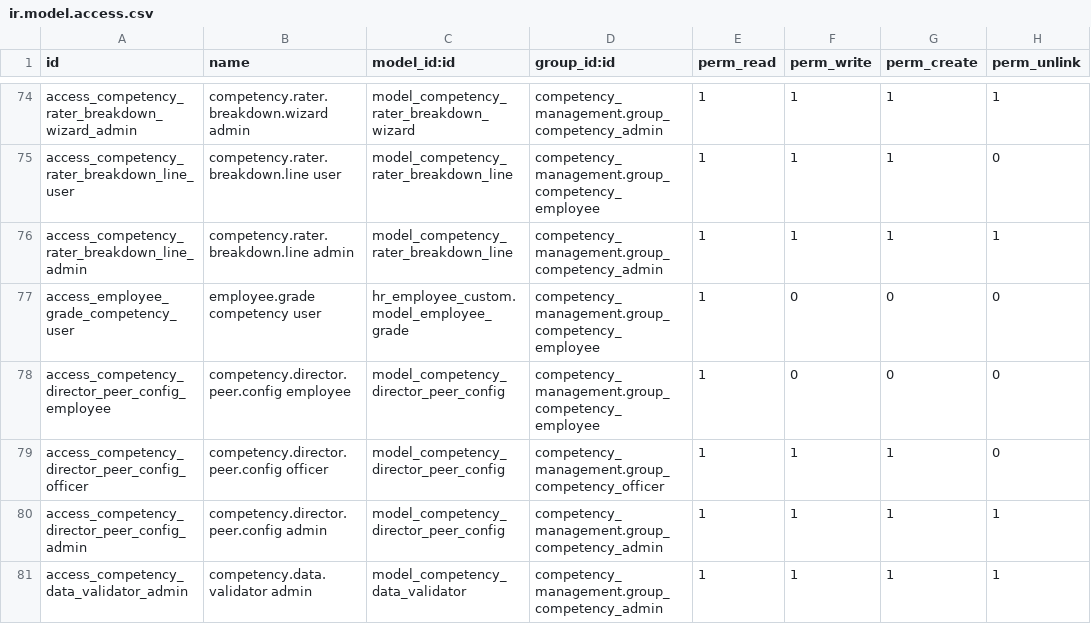
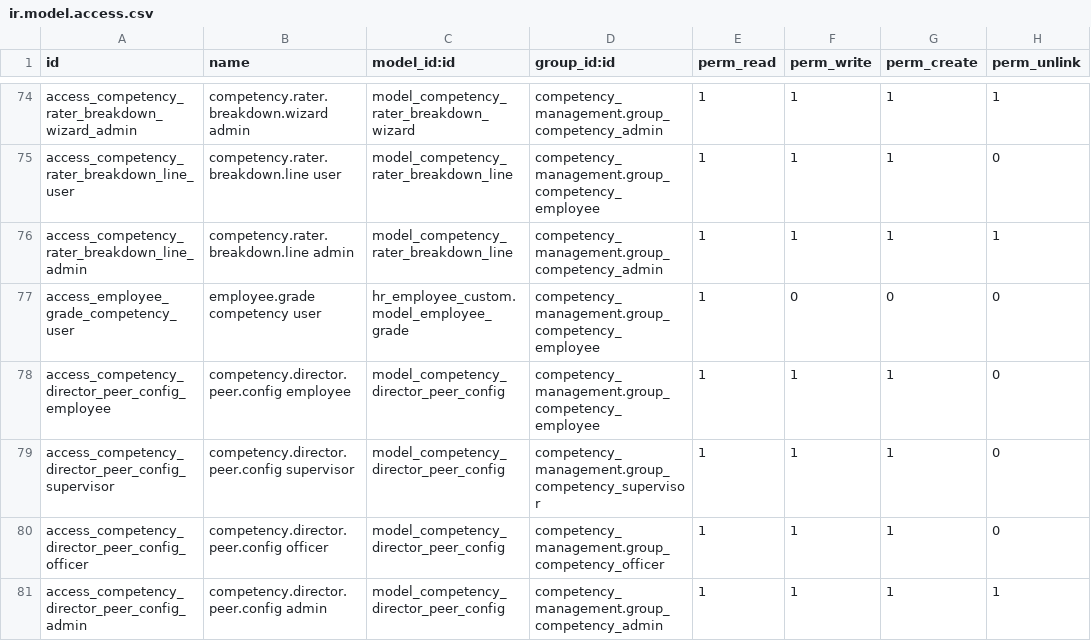
Before and after one commit to DesalegnTamirat/omni-bank-erp, a CSV file: custom_addons/competency_management/security/ir.model.access.csv, drawn as a sheet; only a part is shown, gaps mark what is left out; the shorter side is filled out with more unchanged rows.

Commit message:
Improve competency assessment workflow and upgrade resilience

```diff
--- a/custom_addons/competency_management/security/ir.model.access.csv
+++ b/custom_addons/competency_management/security/ir.model.access.csv
@@ -77,3 +77,4 @@ access_competency_rater_breakdown_line_admin,competency.rater.breakdown.line adm
 access_employee_grade_competency_user,employee.grade competency user,hr_employee_custom.model_employee_grade,competency_management.group_competency_employee,1,0,0,0
-access_competency_director_peer_config_employee,competency.director.peer.config employee,model_competency_director_peer_config,competency_management.group_competency_employee,1,0,0,0
+access_competency_director_peer_config_employee,competency.director.peer.config employee,model_competency_director_peer_config,competency_management.group_competency_employee,1,1,1,0
+access_competency_director_peer_config_supervisor,competency.director.peer.config supervisor,model_competency_director_peer_config,competency_management.group_competency_supervisor,1,1,1,0
 access_competency_director_peer_config_officer,competency.director.peer.config officer,model_competency_director_peer_config,competency_management.group_competency_officer,1,1,1,0
```
Also changed, not shown: 24 other files.
